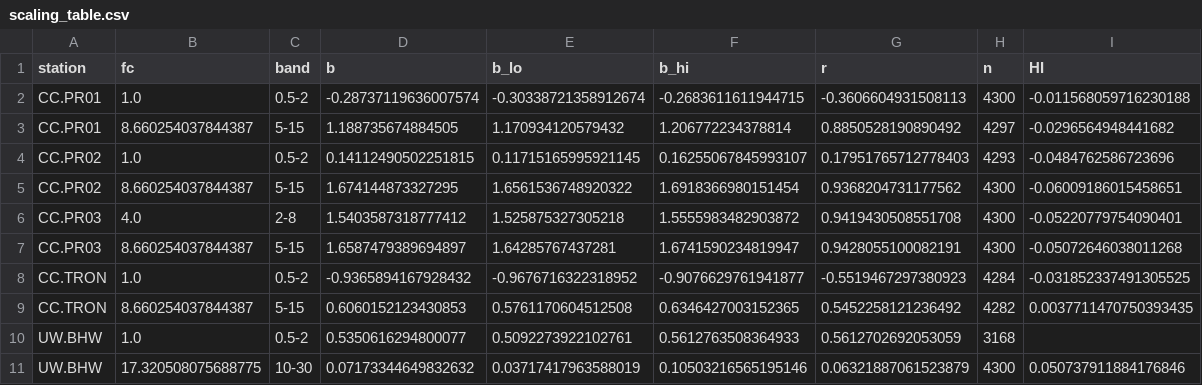
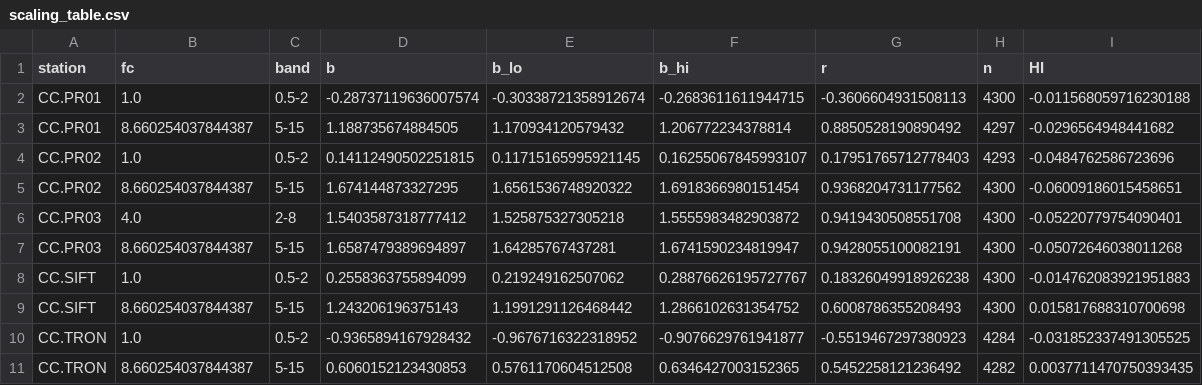
Before and after one commit to gaia-hazlab/seis-hydro-2-sed, a CSV file: paper/figures/scaling_table.csv, drawn as a sheet.

```diff
--- a/paper/figures/scaling_table.csv
+++ b/paper/figures/scaling_table.csv
@@ -7,5 +7,5 @@ CC.PR03,4.0,2-8,1.5403587318777412,1.525875327305218,1.5555983482903872,0.941943
 CC.PR03,8.660254037844387,5-15,1.6587479389694897,1.64285767437281,1.6741590234819947,0.9428055100082191,4300,-0.05072646038011268
+CC.SIFT,1.0,0.5-2,0.2558363755894099,0.219249162507062,0.28876626195727767,0.18326049918926238,4300,-0.014762083921951883
+CC.SIFT,8.660254037844387,5-15,1.243206196375143,1.1991291126468442,1.2866102631354752,0.6008786355208493,4300,0.015817688310700698
 CC.TRON,1.0,0.5-2,-0.9365894167928432,-0.9676716322318952,-0.9076629761941877,-0.5519467297380923,4284,-0.031852337491305525
 CC.TRON,8.660254037844387,5-15,0.6060152123430853,0.5761170604512508,0.6346427003152365,0.5452258121236492,4282,0.0037711470750393435
-UW.BHW,1.0,0.5-2,0.5350616294800077,0.5092273922102761,0.5612763508364933,0.5612702692053059,3168,
-UW.BHW,17.320508075688775,10-30,0.07173344649832632,0.03717417963588019,0.10503216565195146,0.06321887061523879,4300,0.050737911884176846
```
Also changed, not shown: 16 other files.
